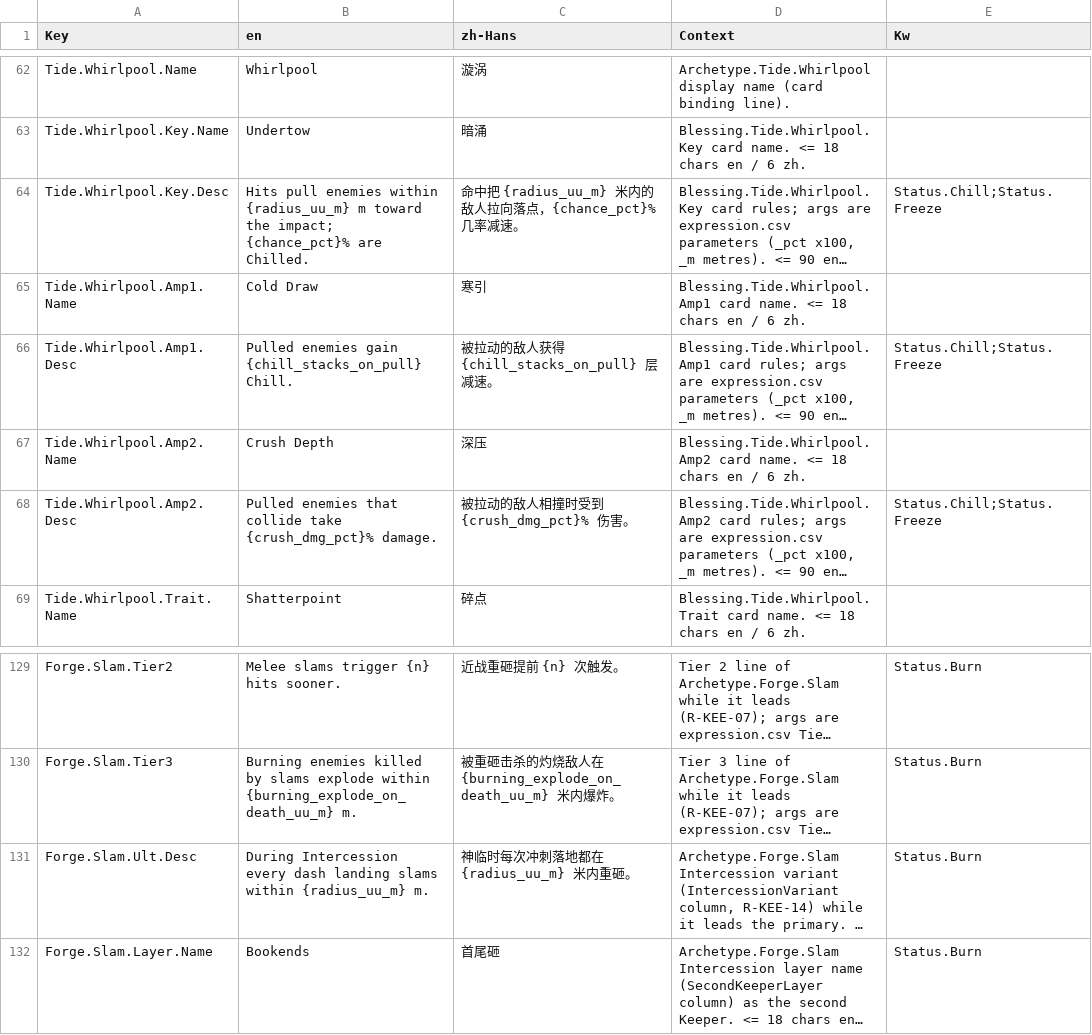
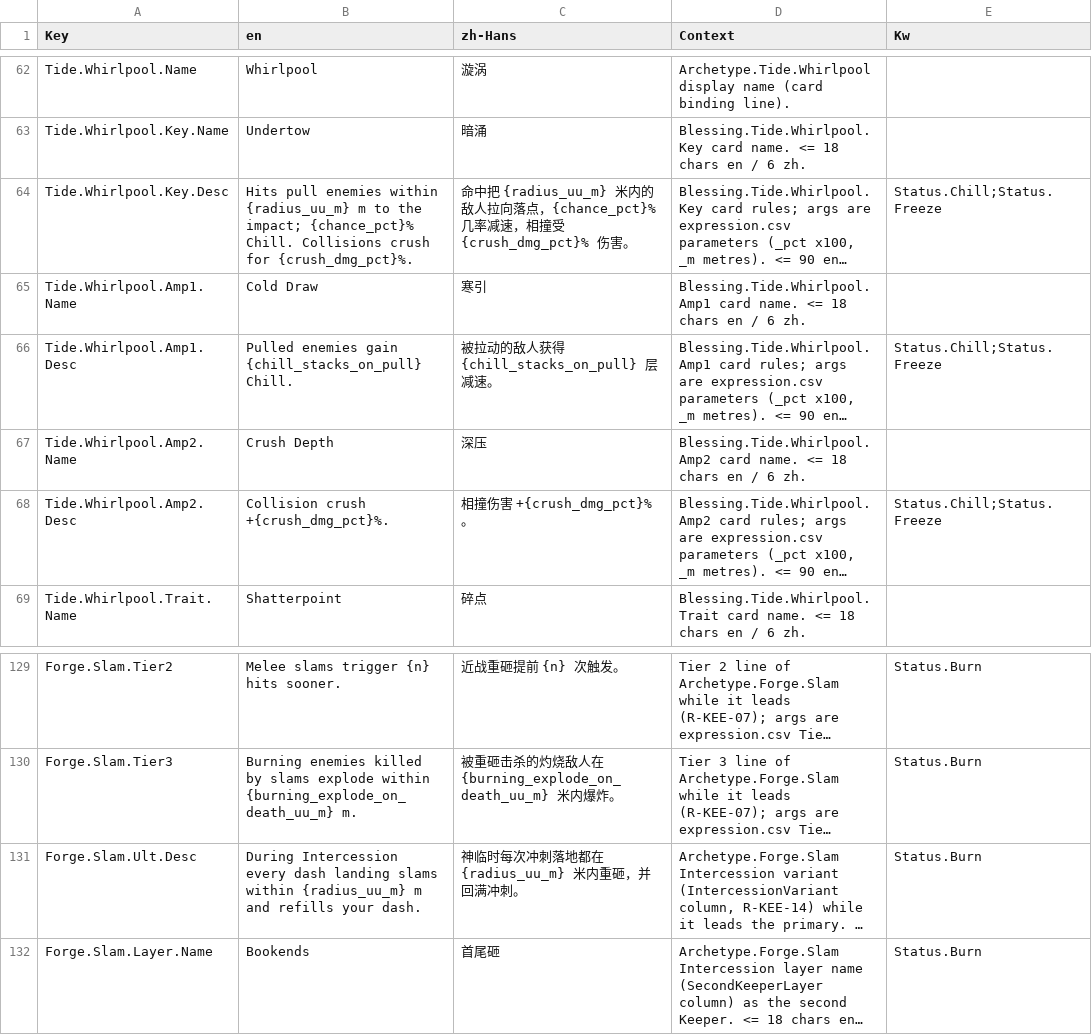
Before and after one commit to AaronJin0323/RogueGame, a CSV file: Content/DT/Text/ST_Keepers.csv, drawn as a sheet; only a part is shown, gaps mark what is left out; long unchanged cells end in …; the diff names each change by its address in the sheet, - before the commit and + after, or states it on an @@ line.

```diff
--- a/Content/DT/Text/ST_Keepers.csv
+++ b/Content/DT/Text/ST_Keepers.csv
-B64 (en): …{radius_uu_m} m toward the impact; {chance_pct}% are Chilled.
+B64 (en): …{radius_uu_m} m to the impact; {chance_pct}% Chill. Collisions crush for {crush_dmg_pct}%.
-C64 (zh-Hans): …几率减速。
+C64 (zh-Hans): …几率减速，相撞受 {crush_dmg_pct}% 伤害。
-B68 (en): Pulled enemies that collide take {crush_dmg_pct}% damage.
+B68 (en): Collision crush +{crush_dmg_pct}%.
-C68 (zh-Hans): 被拉动的敌人相撞时受到 {crush_dmg_pct}% 伤害。
+C68 (zh-Hans): 相撞伤害 +{crush_dmg_pct}%。
-B131 (en): …within {radius_uu_m} m.
+B131 (en): …within {radius_uu_m} m and refills your dash.
-C131 (zh-Hans): 神临时每次冲刺落地都在 {radius_uu_m} 米内重砸。
+C131 (zh-Hans): 神临时每次冲刺落地都在 {radius_uu_m} 米内重砸，并回满冲刺。
```
Also changed, not shown: Docs/09_Catalog/expression.csv, Docs/number_change_log.csv, 18 other files.
